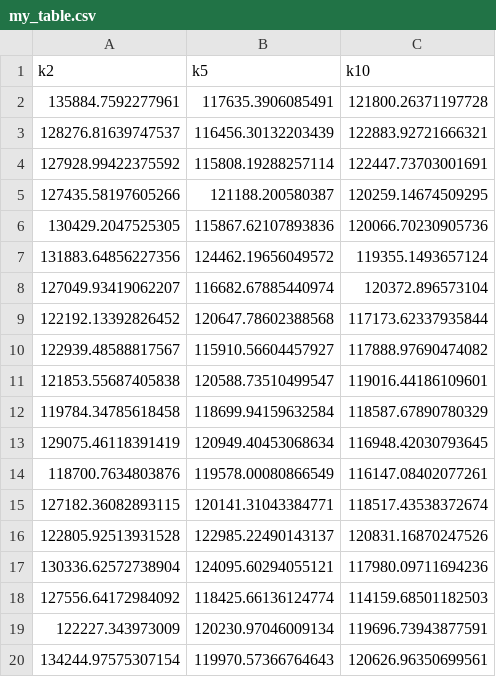
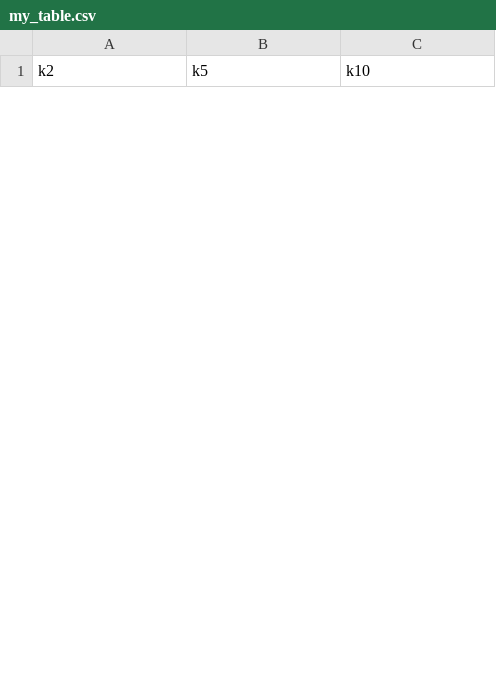
Before and after one commit to anikalindley/Part2, a CSV file: Output/Results/my_table.csv, drawn as a sheet; only a part is shown; the diff covers the shown part only.

```diff
--- a/Output/Results/my_table.csv
+++ b/Output/Results/my_table.csv
@@ -1,20 +1 @@
 k2,k5,k10
-135884.7592277961,117635.3906085491,121800.26371197728
-128276.81639747537,116456.30132203439,122883.92721666321
-127928.99422375592,115808.19288257114,122447.73703001691
-127435.58197605266,121188.200580387,120259.14674509295
-130429.2047525305,115867.62107893836,120066.70230905736
-131883.64856227356,124462.19656049572,119355.1493657124
-127049.93419062207,116682.67885440974,120372.896573104
-122192.13392826452,120647.78602388568,117173.62337935844
-122939.48588817567,115910.56604457927,117888.97690474082
-121853.55687405838,120588.73510499547,119016.44186109601
-119784.34785618458,118699.94159632584,118587.67890780329
-129075.46118391419,120949.40453068634,116948.42030793645
-118700.7634803876,119578.00080866549,116147.08402077261
-127182.36082893115,120141.31043384771,118517.43538372674
-122805.92513931528,122985.22490143137,120831.16870247526
-130336.62572738904,124095.60294055121,117980.09711694236
-127556.64172984092,118425.66136124774,114159.68501182503
-122227.343973009,120230.97046009134,119696.73943877591
-134244.97575307154,119970.57366764643,120626.96350699561
```
Also changed, not shown: 30 added rows and 11 removed rows elsewhere in this file, 5 other files.
